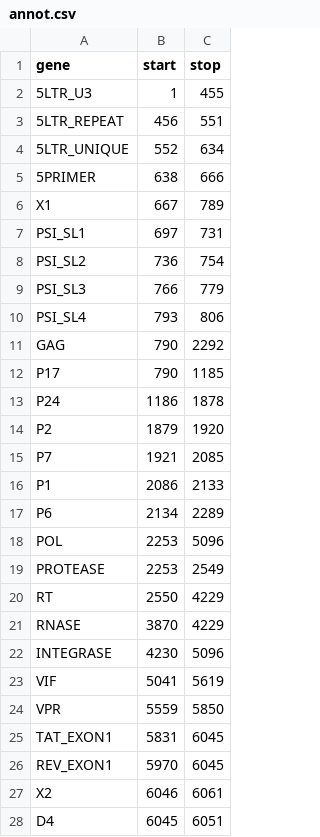
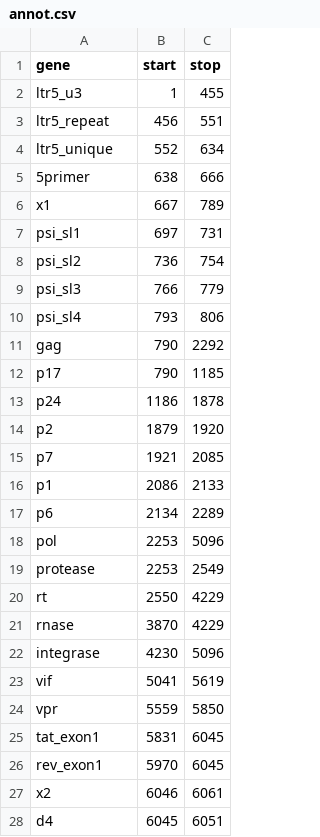
Before and after one commit to cfe-lab/proviral, a CSV file: gene_splicer/annot.csv, drawn as a sheet; only a part is shown; the diff covers the shown part only.

```diff
--- a/gene_splicer/annot.csv
+++ b/gene_splicer/annot.csv
@@ -1,28 +1,28 @@
 gene,start,stop
-5LTR_U3,1,455
-5LTR_REPEAT,456,551
-5LTR_UNIQUE,552,634
-5PRIMER,638,666
-X1,667,789
-PSI_SL1,697,731
-PSI_SL2,736,754
-PSI_SL3,766,779
-PSI_SL4,793,806
-GAG,790,2292
-P17,790,1185
-P24,1186,1878
-P2,1879,1920
-P7,1921,2085
-P1,2086,2133
-P6,2134,2289
-POL,2253,5096
-PROTEASE,2253,2549
-RT,2550,4229
-RNASE,3870,4229
-INTEGRASE,4230,5096
-VIF,5041,5619
-VPR,5559,5850
-TAT_EXON1,5831,6045
-REV_EXON1,5970,6045
-X2,6046,6061
-D4,6045,6051
+ltr5_u3,1,455
+ltr5_repeat,456,551
+ltr5_unique,552,634
+5primer,638,666
+x1,667,789
+psi_sl1,697,731
+psi_sl2,736,754
+psi_sl3,766,779
+psi_sl4,793,806
+gag,790,2292
+p17,790,1185
+p24,1186,1878
+p2,1879,1920
+p7,1921,2085
+p1,2086,2133
+p6,2134,2289
+pol,2253,5096
+protease,2253,2549
+rt,2550,4229
+rnase,3870,4229
+integrase,4230,5096
+vif,5041,5619
+vpr,5559,5850
+tat_exon1,5831,6045
+rev_exon1,5970,6045
+x2,6046,6061
+d4,6045,6051
```
Also changed, not shown: 14 edited cells elsewhere in this file, 23 other files.
